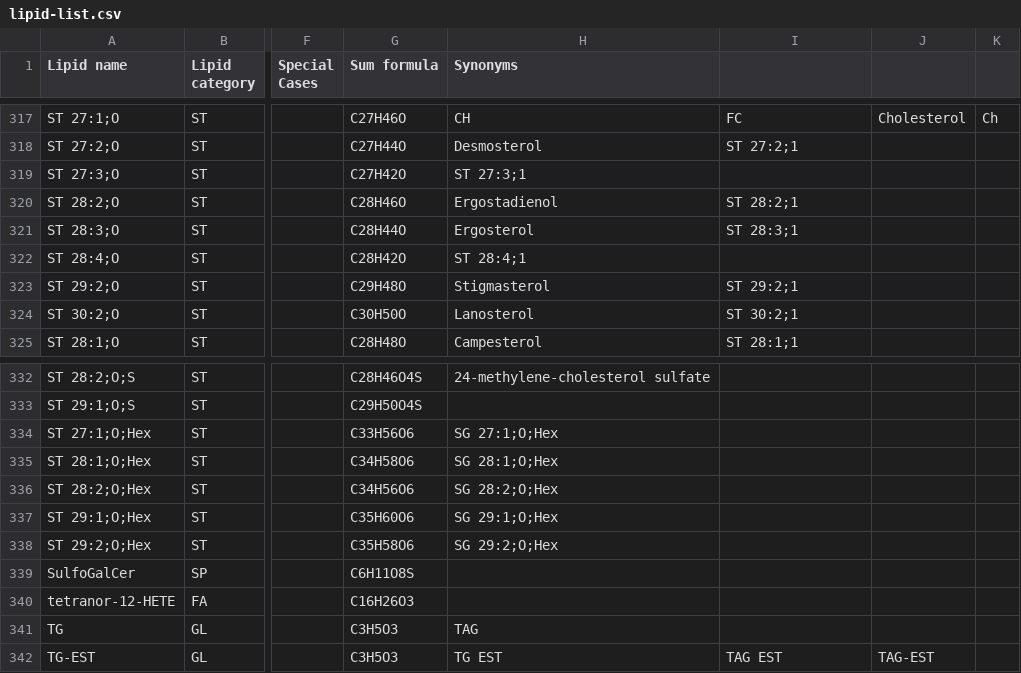
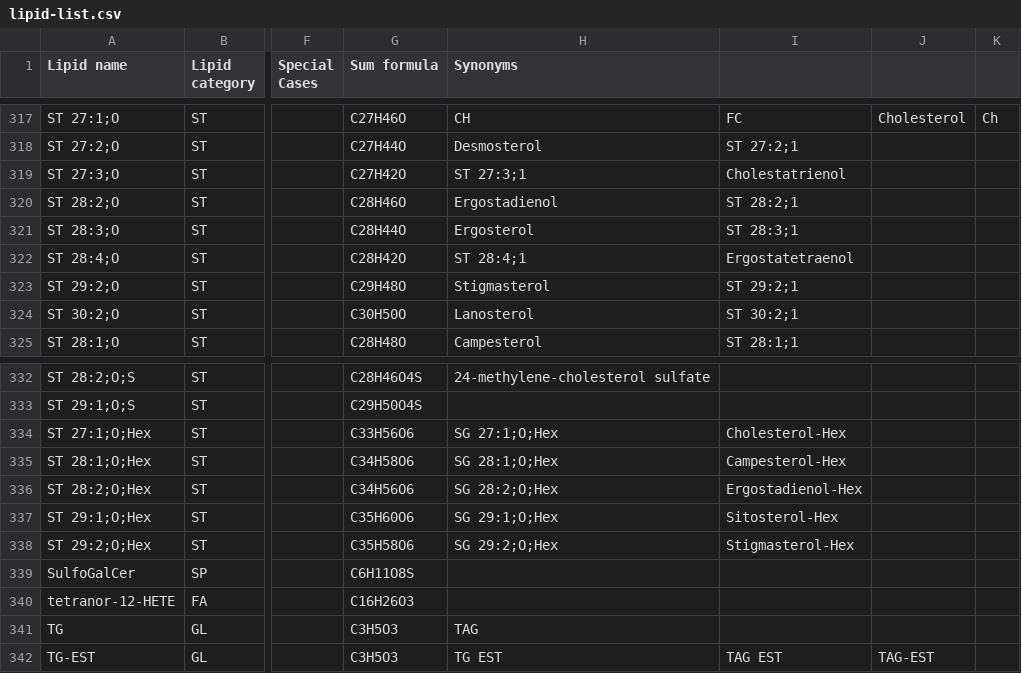
Before and after one commit to lifs-tools/goslin, a CSV file: lipid-list.csv, drawn as a sheet; only a part is shown, gaps mark what is left out; the diff names each change by its address in the sheet, - before the commit and + after, or states it on an @@ line.

```diff
--- a/lipid-list.csv
+++ b/lipid-list.csv
-I319: (empty)
+I319: Cholestatrienol
-I322: (empty)
+I322: Ergostatetraenol
-I334: (empty)
+I334: Cholesterol-Hex
-I335: (empty)
+I335: Campesterol-Hex
-I336: (empty)
+I336: Ergostadienol-Hex
-I337: (empty)
+I337: Sitosterol-Hex
-I338: (empty)
+I338: Stigmasterol-Hex
```
Also changed, not shown: 2 other files.
